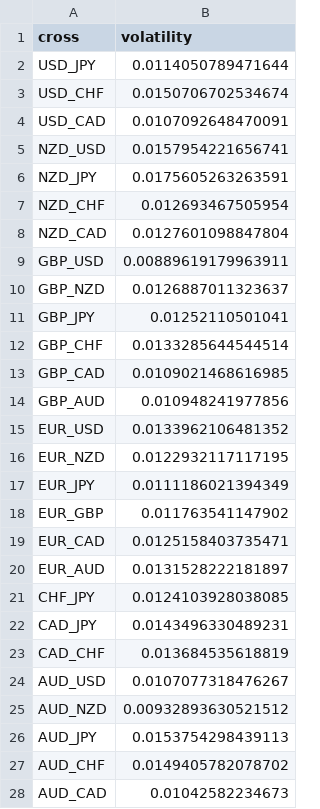
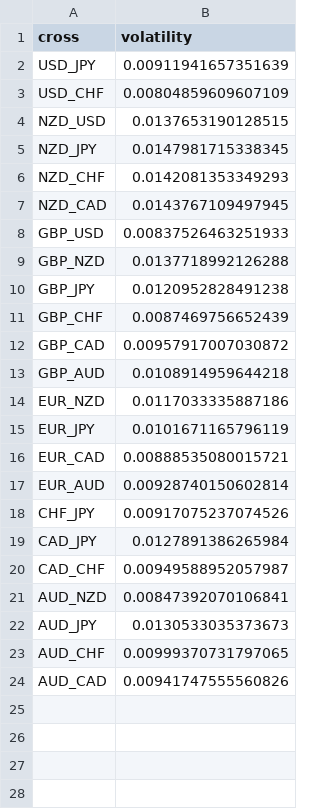
Before and after one commit to webpolis/fxpal, a CSV file: app/data/volatility.csv, drawn as a sheet.

```diff
--- a/app/data/volatility.csv
+++ b/app/data/volatility.csv
@@ -1,28 +1,24 @@
 cross,volatility
-USD_JPY,0.0114050789471644
-USD_CHF,0.0150706702534674
-USD_CAD,0.0107092648470091
-NZD_USD,0.0157954221656741
-NZD_JPY,0.0175605263263591
-NZD_CHF,0.012693467505954
-NZD_CAD,0.0127601098847804
-GBP_USD,0.00889619179963911
-GBP_NZD,0.0126887011323637
-GBP_JPY,0.01252110501041
-GBP_CHF,0.0133285644544514
-GBP_CAD,0.0109021468616985
-GBP_AUD,0.010948241977856
-EUR_USD,0.0133962106481352
-EUR_NZD,0.0122932117117195
-EUR_JPY,0.0111186021394349
-EUR_GBP,0.011763541147902
-EUR_CAD,0.0125158403735471
-EUR_AUD,0.0131528222181897
-CHF_JPY,0.0124103928038085
-CAD_JPY,0.0143496330489231
-CAD_CHF,0.013684535618819
-AUD_USD,0.0107077318476267
-AUD_NZD,0.00932893630521512
-AUD_JPY,0.0153754298439113
-AUD_CHF,0.0149405782078702
-AUD_CAD,0.01042582234673
+USD_JPY,0.00911941657351639
+USD_CHF,0.00804859609607109
+NZD_USD,0.0137653190128515
+NZD_JPY,0.0147981715338345
+NZD_CHF,0.0142081353349293
+NZD_CAD,0.0143767109497945
+GBP_USD,0.00837526463251933
+GBP_NZD,0.0137718992126288
+GBP_JPY,0.0120952828491238
+GBP_CHF,0.0087469756652439
+GBP_CAD,0.00957917007030872
+GBP_AUD,0.0108914959644218
+EUR_NZD,0.0117033335887186
+EUR_JPY,0.0101671165796119
+EUR_CAD,0.00888535080015721
+EUR_AUD,0.00928740150602814
+CHF_JPY,0.00917075237074526
+CAD_JPY,0.0127891386265984
+CAD_CHF,0.00949588952057987
+AUD_NZD,0.00847392070106841
+AUD_JPY,0.0130533035373673
+AUD_CHF,0.00999370731797065
+AUD_CAD,0.00941747555560826
```
Also changed, not shown: app/data/calendar-52-strength.csv, 1 other file.
